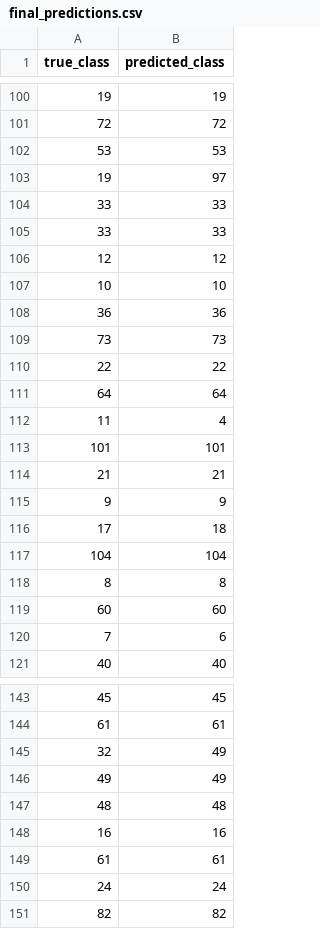
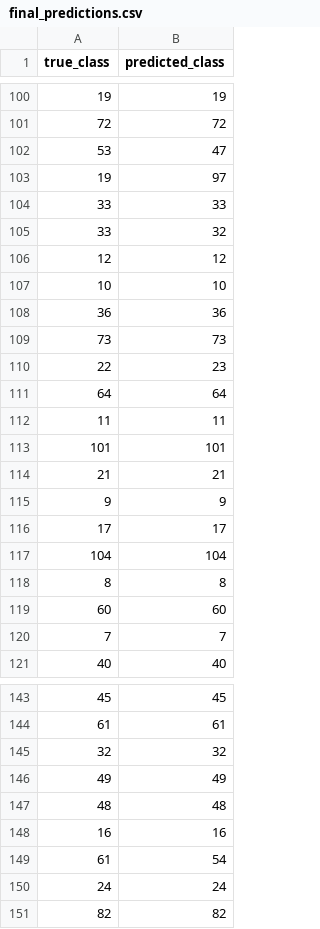
Before and after one commit to timbersaw-jugg/Indoor_localization, a CSV file: final_predictions.csv, drawn as a sheet; only a part is shown, gaps mark what is left out; the diff covers the shown part only.

```diff
--- a/final_predictions.csv
+++ b/final_predictions.csv
@@ -101,6 +101,6 @@ true_class,predicted_class
 72,72
-53,53
+53,47
 19,97
 33,33
-33,33
+33,32
 12,12
@@ -109,5 +109,5 @@ true_class,predicted_class
 73,73
-22,22
+22,23
 64,64
-11,4
+11,11
 101,101
@@ -115,3 +115,3 @@ true_class,predicted_class
 9,9
-17,18
+17,17
 104,104
@@ -119,3 +119,3 @@ true_class,predicted_class
 60,60
-7,6
+7,7
 40,40
@@ -144,3 +144,3 @@ true_class,predicted_class
 61,61
-32,49
+32,32
 49,49
@@ -148,3 +148,3 @@ true_class,predicted_class
 16,16
-61,61
+61,54
 24,24
```
Also changed, not shown: 2 added rows, 2 removed rows and 21 edited cells elsewhere in this file, 17 other files.
